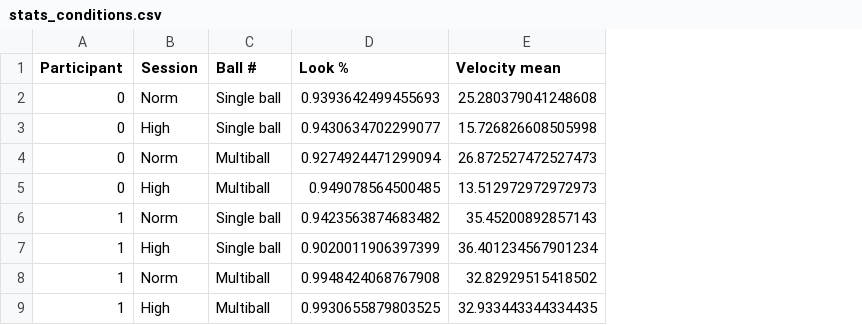
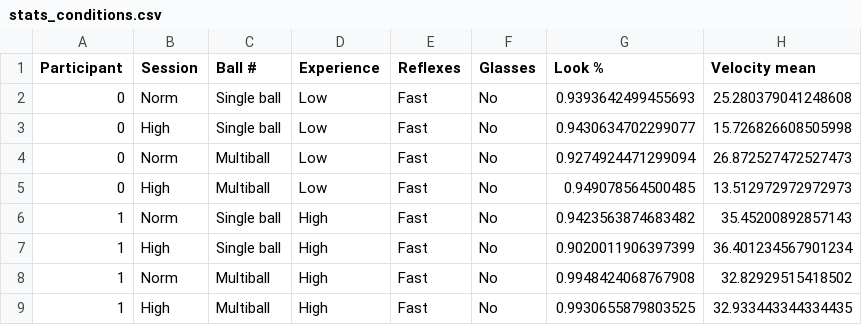
Before and after one commit to BartvHerk/EyeTrackingPinball, a CSV file: data/stats_out/stats_conditions.csv, drawn as a sheet; only a part is shown; the diff names each change by its address in the sheet, - before the commit and + after, or states it on an @@ line.

```diff
--- a/data/stats_out/stats_conditions.csv
+++ b/data/stats_out/stats_conditions.csv
+column D (Experience), rows 2-9: Low | Low | Low | Low | High | High | High | High
+column E (Reflexes), rows 2-9: all Fast
+column F (Glasses), rows 2-9: all No
```
Also changed, not shown: 4 other files.
